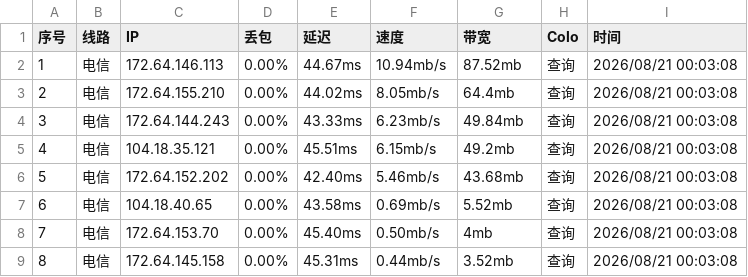
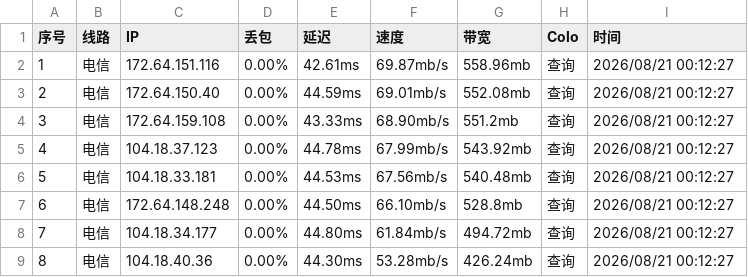
Before and after one commit to Dainsleif233/awesome-Cloudflare-IPs, a CSV file: ips.csv, drawn as a sheet; only a part is shown; the diff covers the shown part only.

```diff
--- a/ips.csv
+++ b/ips.csv
@@ -1,9 +1,9 @@
 序号,线路,IP,丢包,延迟,速度,带宽,Colo,时间
-1,电信,172.64.146.113,0.00%,44.67ms,10.94mb/s,87.52mb,查询,2026/08/21 00:03:08
-2,电信,172.64.155.210,0.00%,44.02ms,8.05mb/s,64.4mb,查询,2026/08/21 00:03:08
-3,电信,172.64.144.243,0.00%,43.33ms,6.23mb/s,49.84mb,查询,2026/08/21 00:03:08
-4,电信,104.18.35.121,0.00%,45.51ms,6.15mb/s,49.2mb,查询,2026/08/21 00:03:08
-5,电信,172.64.152.202,0.00%,42.40ms,5.46mb/s,43.68mb,查询,2026/08/21 00:03:08
-6,电信,104.18.40.65,0.00%,43.58ms,0.69mb/s,5.52mb,查询,2026/08/21 00:03:08
-7,电信,172.64.153.70,0.00%,45.40ms,0.50mb/s,4mb,查询,2026/08/21 00:03:08
-8,电信,172.64.145.158,0.00%,45.31ms,0.44mb/s,3.52mb,查询,2026/08/21 00:03:08
+1,电信,172.64.151.116,0.00%,42.61ms,69.87mb/s,558.96mb,查询,2026/08/21 00:12:27
+2,电信,172.64.150.40,0.00%,44.59ms,69.01mb/s,552.08mb,查询,2026/08/21 00:12:27
+3,电信,172.64.159.108,0.00%,43.33ms,68.90mb/s,551.2mb,查询,2026/08/21 00:12:27
+4,电信,104.18.37.123,0.00%,44.78ms,67.99mb/s,543.92mb,查询,2026/08/21 00:12:27
+5,电信,104.18.33.181,0.00%,44.53ms,67.56mb/s,540.48mb,查询,2026/08/21 00:12:27
+6,电信,172.64.148.248,0.00%,44.50ms,66.10mb/s,528.8mb,查询,2026/08/21 00:12:27
+7,电信,104.18.34.177,0.00%,44.80ms,61.84mb/s,494.72mb,查询,2026/08/21 00:12:27
+8,电信,104.18.40.36,0.00%,44.30ms,53.28mb/s,426.24mb,查询,2026/08/21 00:12:27
```
Also changed, not shown: 156 edited cells elsewhere in this file.
